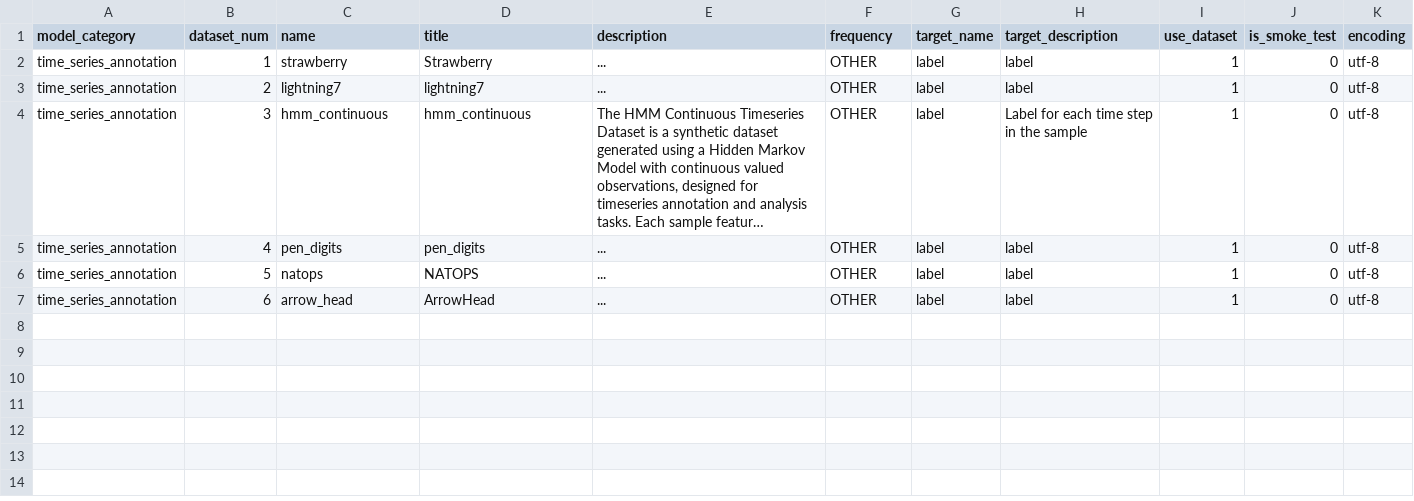
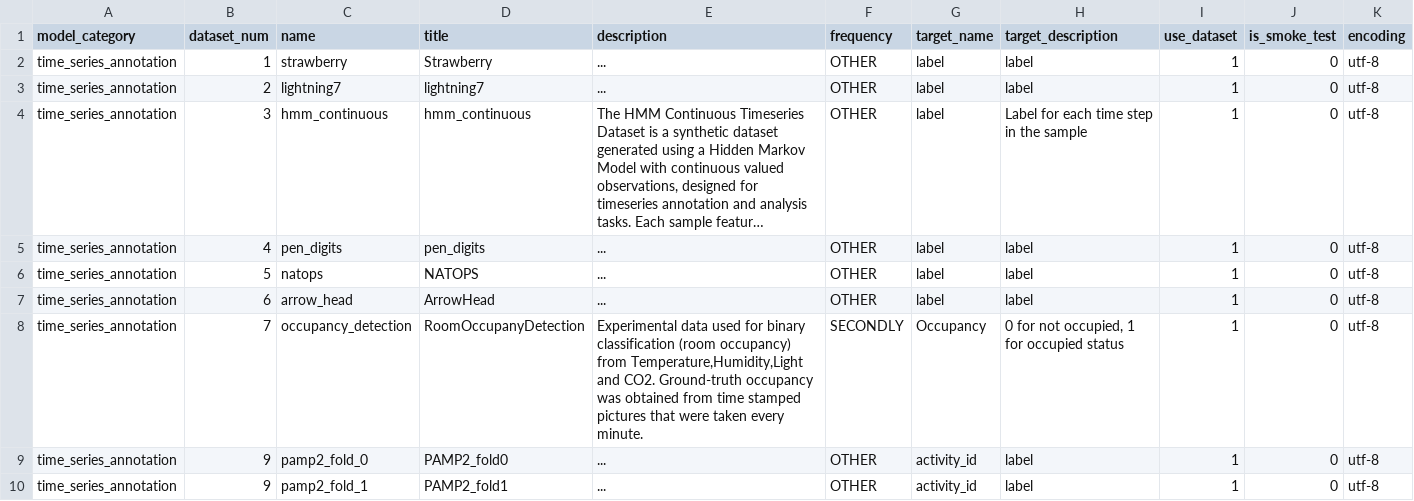
Before and after one commit to readytensor/rt_datasets_time_step_classification, a CSV file: config/time_series_annotation_datasets.csv, drawn as a sheet; long unchanged cells end in ….

```diff
--- a/config/time_series_annotation_datasets.csv
+++ b/config/time_series_annotation_datasets.csv
@@ -7 +7,4 @@ time_series_annotation,5,natops,NATOPS,...,OTHER,label,label,1,0,utf-8
 time_series_annotation,6,arrow_head,ArrowHead,...,OTHER,label,label,1,0,utf-8
+time_series_annotation,7,occupancy_detection,RoomOccupanyDetection,"Experimental data used for binary classification (room occupancy) from Temperature,Humidity,Light and CO2. Ground-truth occupancy was obtained from time stamped pictures that were taken every minute.",SECONDLY,Occupancy,"0 for not occupied, 1 for occupied status",1,0,utf-8
+time_series_annotation,9,pamp2_fold_0,PAMP2_fold0,...,OTHER,activity_id,label,1,0,utf-8
+time_series_annotation,9,pamp2_fold_1,PAMP2_fold1,...,OTHER,activity_id,label,1,0,utf-8
```
Also changed, not shown: config/time_series_annotation_datasets_fields.csv, 5 other files.
